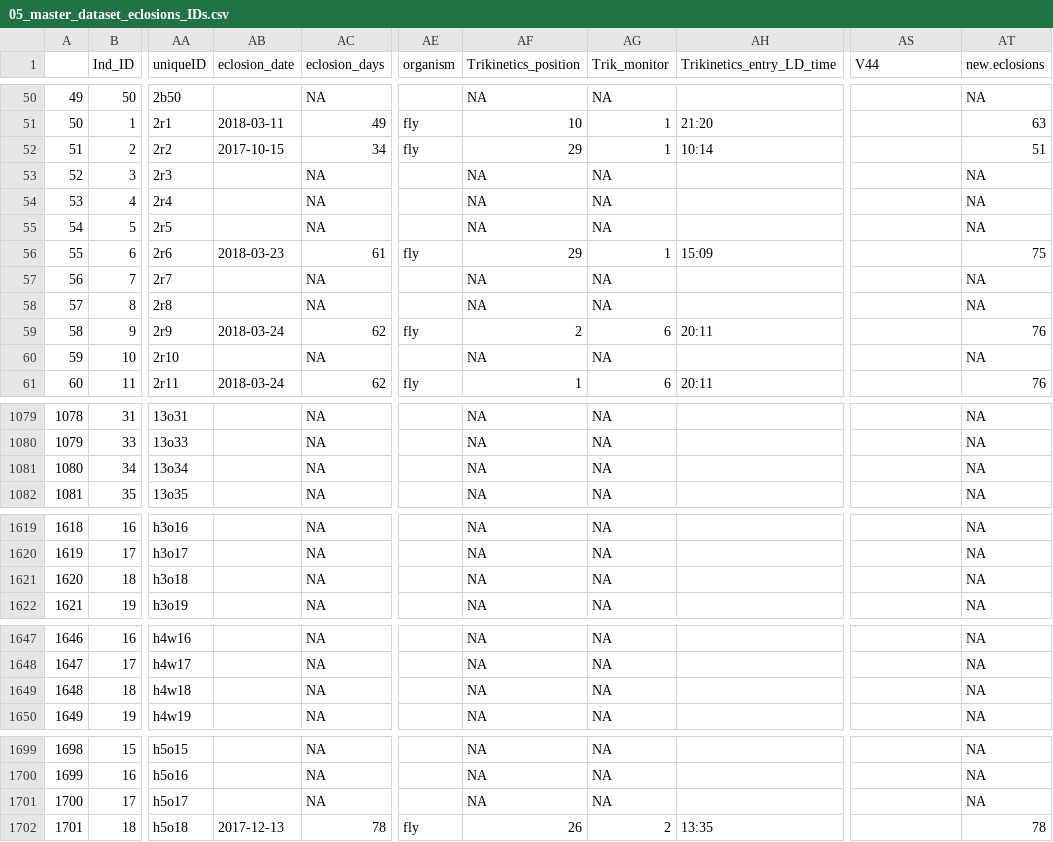
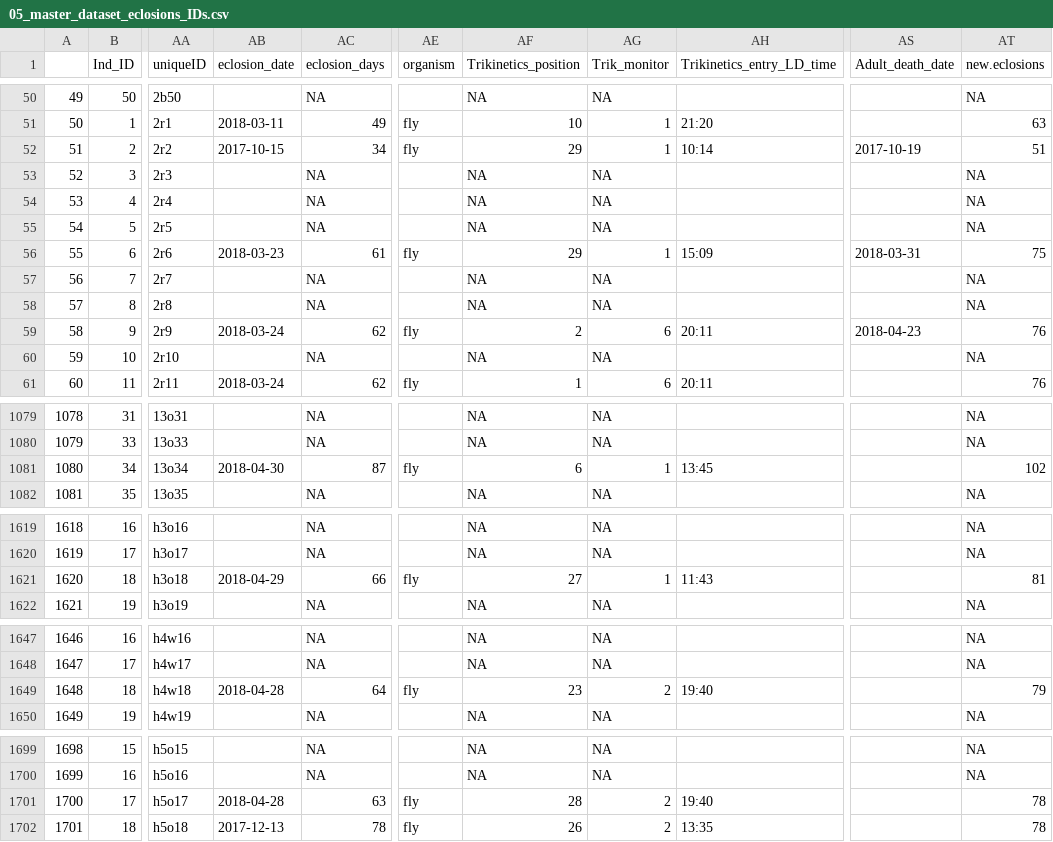
Before and after one commit to adnguyen/Circadian_rhythm_runs_seasonal_timing, a CSV file: Scripts_analyses/05_master_dataset_eclosions_IDs.csv, drawn as a sheet; only a part is shown, gaps mark what is left out; the diff covers the shown part only; the diff names each change by its address in the sheet, - before the commit and + after, or states it on an @@ line.

Commit message:
data analysis
eclosion times and measuring circ rhytms(dominant)

```diff
--- a/Scripts_analyses/05_master_dataset_eclosions_IDs.csv
+++ b/Scripts_analyses/05_master_dataset_eclosions_IDs.csv
-AS1: V44
+AS1: Adult_death_date
-AS52 (Adult_death_date): (empty)
+AS52 (Adult_death_date): 2017-10-19
-AS56 (Adult_death_date): (empty)
+AS56 (Adult_death_date): 2018-03-31
-AS59 (Adult_death_date): (empty)
+AS59 (Adult_death_date): 2018-04-23
-AB1081 (eclosion_date): (empty)
+AB1081 (eclosion_date): 2018-04-30
-AC1081 (eclosion_days): NA
+AC1081 (eclosion_days): 87
-AE1081 (organism): (empty)
+AE1081 (organism): fly
-AF1081 (Trikinetics_position): NA
+AF1081 (Trikinetics_position): 6
-AG1081 (Trik_monitor): NA
+AG1081 (Trik_monitor): 1
-AH1081 (Trikinetics_entry_LD_time): (empty)
+AH1081 (Trikinetics_entry_LD_time): 13:45
-AT1081 (new.eclosions): NA
+AT1081 (new.eclosions): 102
-AB1621 (eclosion_date): (empty)
+AB1621 (eclosion_date): 2018-04-29
-AC1621 (eclosion_days): NA
+AC1621 (eclosion_days): 66
-AE1621 (organism): (empty)
+AE1621 (organism): fly
-AF1621 (Trikinetics_position): NA
+AF1621 (Trikinetics_position): 27
-AG1621 (Trik_monitor): NA
+AG1621 (Trik_monitor): 1
-AH1621 (Trikinetics_entry_LD_time): (empty)
+AH1621 (Trikinetics_entry_LD_time): 11:43
-AT1621 (new.eclosions): NA
+AT1621 (new.eclosions): 81
-AB1649 (eclosion_date): (empty)
+AB1649 (eclosion_date): 2018-04-28
-AC1649 (eclosion_days): NA
+AC1649 (eclosion_days): 64
-AE1649 (organism): (empty)
+AE1649 (organism): fly
-AF1649 (Trikinetics_position): NA
+AF1649 (Trikinetics_position): 23
-AG1649 (Trik_monitor): NA
+AG1649 (Trik_monitor): 2
-AH1649 (Trikinetics_entry_LD_time): (empty)
+AH1649 (Trikinetics_entry_LD_time): 19:40
-AT1649 (new.eclosions): NA
+AT1649 (new.eclosions): 79
-AB1701 (eclosion_date): (empty)
+AB1701 (eclosion_date): 2018-04-28
-AC1701 (eclosion_days): NA
+AC1701 (eclosion_days): 63
-AE1701 (organism): (empty)
+AE1701 (organism): fly
-AF1701 (Trikinetics_position): NA
+AF1701 (Trikinetics_position): 28
-AG1701 (Trik_monitor): NA
+AG1701 (Trik_monitor): 2
-AH1701 (Trikinetics_entry_LD_time): (empty)
+AH1701 (Trikinetics_entry_LD_time): 19:40
-AT1701 (new.eclosions): NA
+AT1701 (new.eclosions): 78
```
Also changed, not shown: 82 edited cells elsewhere in this file, 5 other files.
